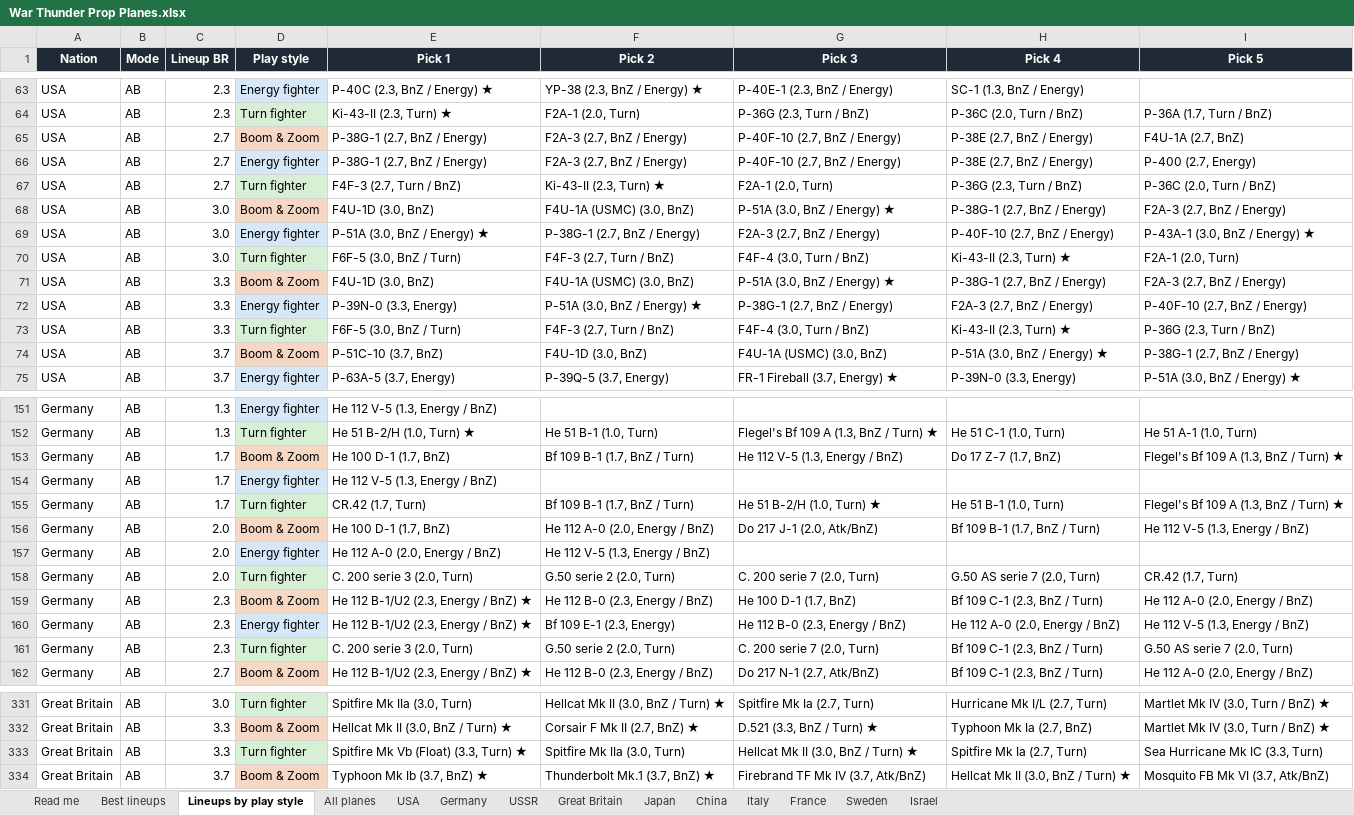
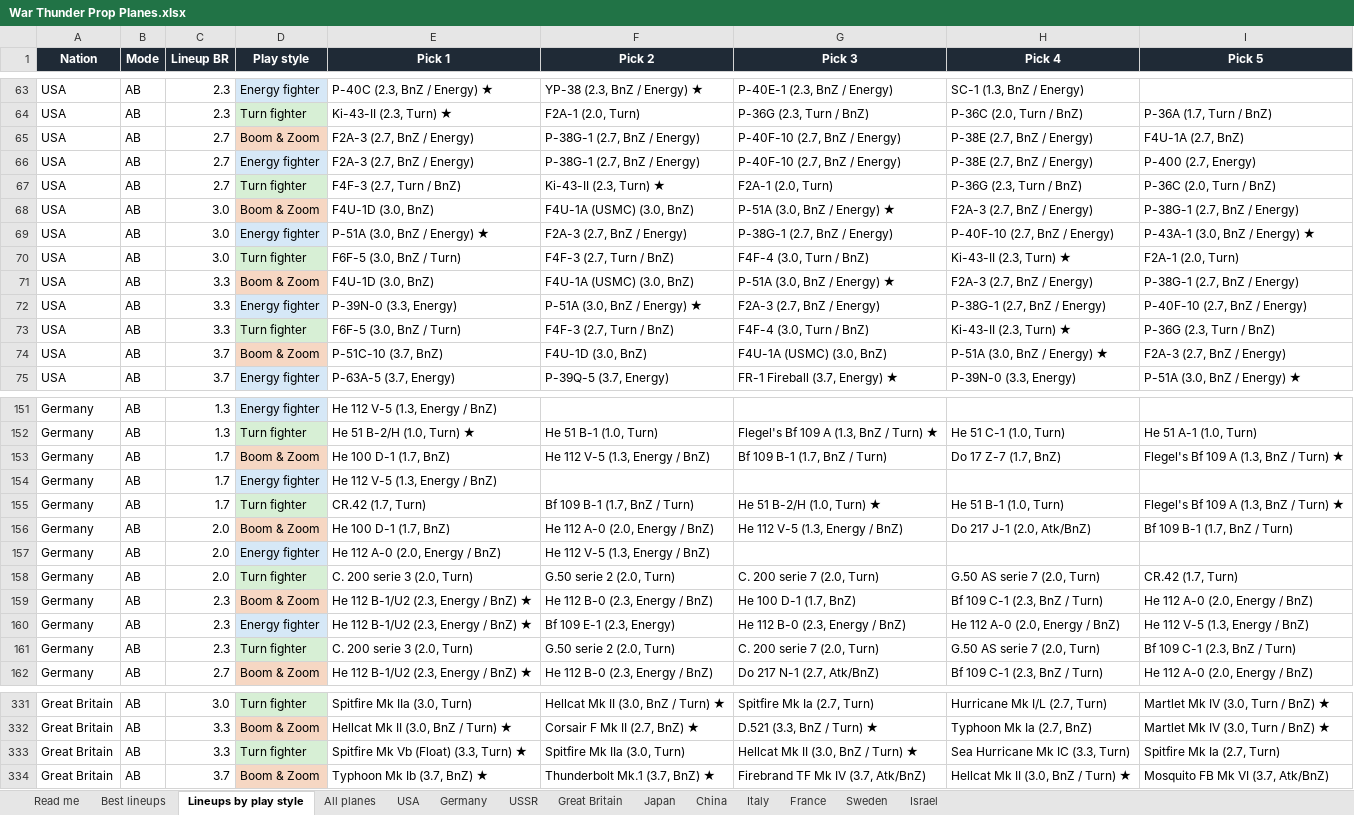
Before and after one commit to allentj14/prop-hangar, an Excel workbook: data/War Thunder Prop Planes.xlsx, sheet Lineups by play style, drawn as a sheet; only a part is shown, gaps mark what is left out; values as stored, in another font and other column widths than the file's, no borders; the diff covers the shown part only; the diff names each change by its address in the sheet, - before the commit and + after, or states it on an @@ line.

```diff
--- a/data/War Thunder Prop Planes.xlsx (sheet Lineups by play style)
+++ b/data/War Thunder Prop Planes.xlsx (sheet Lineups by play style)
-E65:E66 (Pick 1): P-38G-1 (2.7, BnZ / Energy)
+E65:E66 (Pick 1): F2A-3 (2.7, BnZ / Energy)
-F65:F66 (Pick 2): F2A-3 (2.7, BnZ / Energy)
+F65:F66 (Pick 2): P-38G-1 (2.7, BnZ / Energy)
-H68 (Pick 4): P-38G-1 (2.7, BnZ / Energy)
+H68 (Pick 4): F2A-3 (2.7, BnZ / Energy)
-I68 (Pick 5): F2A-3 (2.7, BnZ / Energy)
+I68 (Pick 5): P-38G-1 (2.7, BnZ / Energy)
-F69 (Pick 2): P-38G-1 (2.7, BnZ / Energy)
+F69 (Pick 2): F2A-3 (2.7, BnZ / Energy)
-G69 (Pick 3): F2A-3 (2.7, BnZ / Energy)
+G69 (Pick 3): P-38G-1 (2.7, BnZ / Energy)
-H71 (Pick 4): P-38G-1 (2.7, BnZ / Energy)
+H71 (Pick 4): F2A-3 (2.7, BnZ / Energy)
-I71 (Pick 5): F2A-3 (2.7, BnZ / Energy)
+I71 (Pick 5): P-38G-1 (2.7, BnZ / Energy)
-G72 (Pick 3): P-38G-1 (2.7, BnZ / Energy)
+G72 (Pick 3): F2A-3 (2.7, BnZ / Energy)
-H72 (Pick 4): F2A-3 (2.7, BnZ / Energy)
+H72 (Pick 4): P-38G-1 (2.7, BnZ / Energy)
-I74 (Pick 5): P-38G-1 (2.7, BnZ / Energy)
+I74 (Pick 5): F2A-3 (2.7, BnZ / Energy)
-F153 (Pick 2): Bf 109 B-1 (1.7, BnZ / Turn)
+F153 (Pick 2): He 112 V-5 (1.3, Energy / BnZ)
-G153 (Pick 3): He 112 V-5 (1.3, Energy / BnZ)
+G153 (Pick 3): Bf 109 B-1 (1.7, BnZ / Turn)
-G156 (Pick 3): Do 217 J-1 (2.0, Atk/BnZ)
+G156 (Pick 3): He 112 V-5 (1.3, Energy / BnZ)
-H156 (Pick 4): Bf 109 B-1 (1.7, BnZ / Turn)
+H156 (Pick 4): Do 217 J-1 (2.0, Atk/BnZ)
-I156 (Pick 5): He 112 V-5 (1.3, Energy / BnZ)
+I156 (Pick 5): Bf 109 B-1 (1.7, BnZ / Turn)
-H161 (Pick 4): Bf 109 C-1 (2.3, BnZ / Turn)
+H161 (Pick 4): G.50 AS serie 7 (2.0, Turn)
-I161 (Pick 5): G.50 AS serie 7 (2.0, Turn)
+I161 (Pick 5): Bf 109 C-1 (2.3, BnZ / Turn)
-H333 (Pick 4): Spitfire Mk Ia (2.7, Turn)
+H333 (Pick 4): Sea Hurricane Mk IC (3.3, Turn)
-I333 (Pick 5): Sea Hurricane Mk IC (3.3, Turn)
+I333 (Pick 5): Spitfire Mk Ia (2.7, Turn)
```
Also changed, not shown: 39 edited cells elsewhere in this sheet, sheet All planes, sheet USA, sheet Japan, sheet Best lineups, sheet Great Britain, sheet USSR, 6 more sheets, 3 other files.
